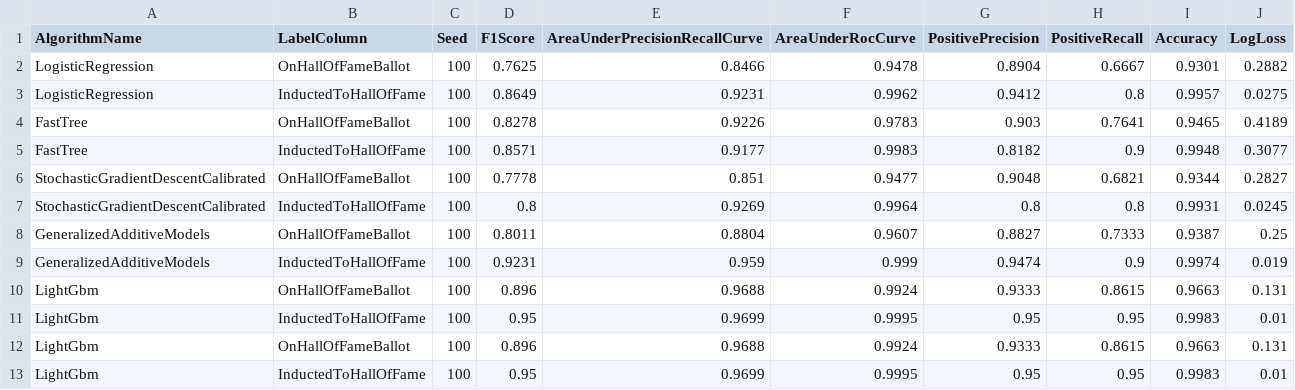
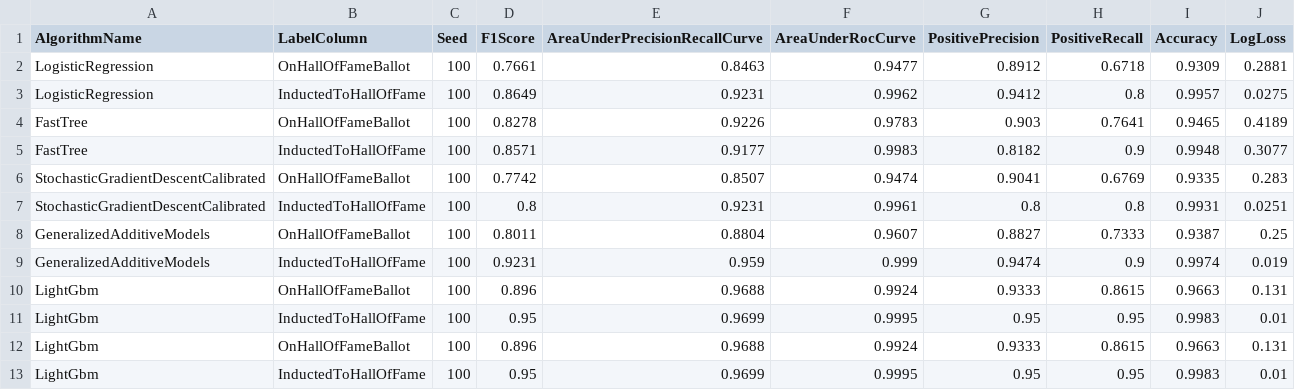
Before and after one commit to bartczernicki/MLDotNet-BaseballClassification, a CSV file: MLDotNet-BaseballClassification/ModelPerformanceMetrics/PerformanceMetricsTrainTestModels.csv, drawn as a sheet.

Commit message:
Updated to ML.NET 3.0.1 and rebuild ML models

```diff
--- a/MLDotNet-BaseballClassification/ModelPerformanceMetrics/PerformanceMetricsTrainTestModels.csv
+++ b/MLDotNet-BaseballClassification/ModelPerformanceMetrics/PerformanceMetricsTrainTestModels.csv
@@ -1,3 +1,3 @@
 AlgorithmName,LabelColumn,Seed,F1Score,AreaUnderPrecisionRecallCurve,AreaUnderRocCurve,PositivePrecision,PositiveRecall,Accuracy,LogLoss
-LogisticRegression,OnHallOfFameBallot,100,0.7625,0.8466,0.9478,0.8904,0.6667,0.9301,0.2882
+LogisticRegression,OnHallOfFameBallot,100,0.7661,0.8463,0.9477,0.8912,0.6718,0.9309,0.2881
 LogisticRegression,InductedToHallOfFame,100,0.8649,0.9231,0.9962,0.9412,0.8,0.9957,0.0275
@@ -5,4 +5,4 @@ FastTree,OnHallOfFameBallot,100,0.8278,0.9226,0.9783,0.903,0.7641,0.9465,0.4189
 FastTree,InductedToHallOfFame,100,0.8571,0.9177,0.9983,0.8182,0.9,0.9948,0.3077
-StochasticGradientDescentCalibrated,OnHallOfFameBallot,100,0.7778,0.851,0.9477,0.9048,0.6821,0.9344,0.2827
-StochasticGradientDescentCalibrated,InductedToHallOfFame,100,0.8,0.9269,0.9964,0.8,0.8,0.9931,0.0245
+StochasticGradientDescentCalibrated,OnHallOfFameBallot,100,0.7742,0.8507,0.9474,0.9041,0.6769,0.9335,0.283
+StochasticGradientDescentCalibrated,InductedToHallOfFame,100,0.8,0.9231,0.9961,0.8,0.8,0.9931,0.0251
 GeneralizedAdditiveModels,OnHallOfFameBallot,100,0.8011,0.8804,0.9607,0.8827,0.7333,0.9387,0.25
```
Also changed, not shown: 46 other files.
